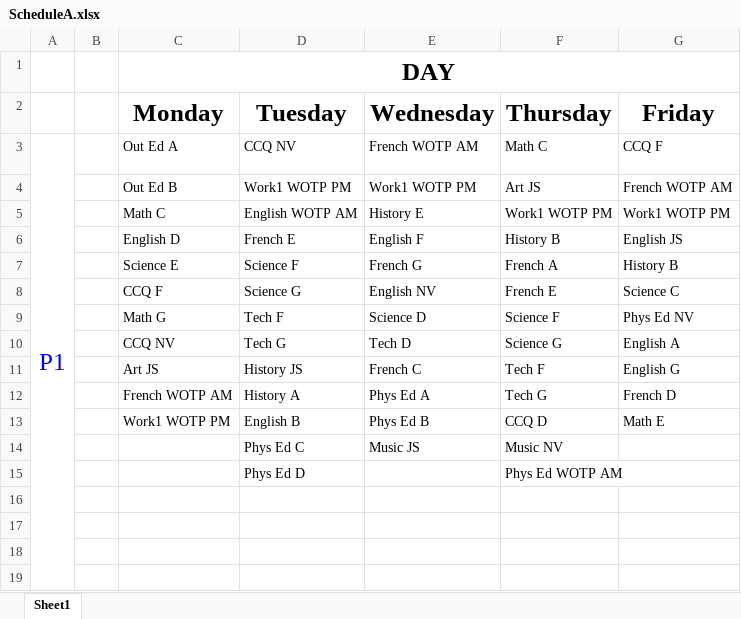
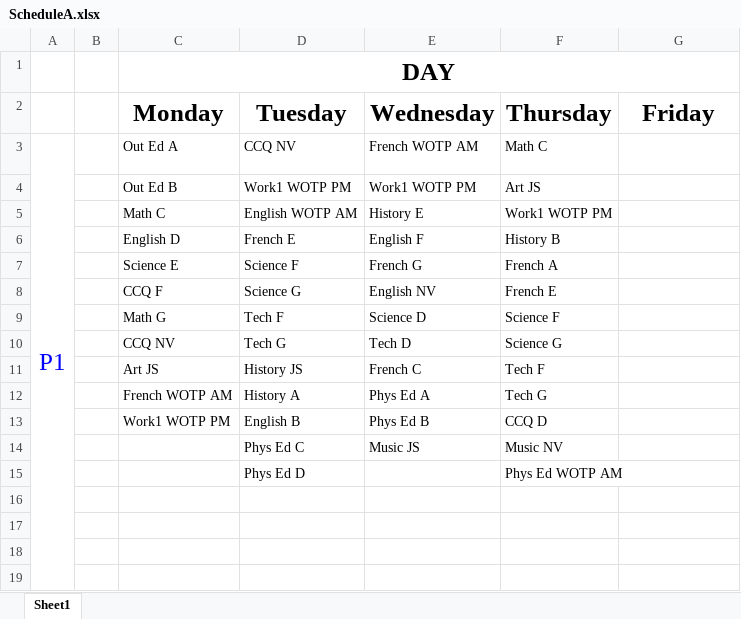
Before and after one commit to glicnak/Fitch-Scheduling-Machine, an Excel workbook: Fitch Scheduling Machine/ScheduleA.xlsx, sheet Sheet1, drawn as a sheet; only a part is shown; values as stored, in another font and other column widths than the file's, no borders; the diff covers the shown part only; the diff names each change by its address in the sheet, - before the commit and + after, or states it on an @@ line.

```diff
--- a/Fitch Scheduling Machine/ScheduleA.xlsx (sheet Sheet1)
+++ b/Fitch Scheduling Machine/ScheduleA.xlsx (sheet Sheet1)
-G3 (Friday): CCQ F
+G3 (Friday): (empty)
-G4 (Friday): French WOTP AM
+G4 (Friday): (empty)
-G5 (Friday): Work1 WOTP PM
+G5 (Friday): (empty)
-G6 (Friday): English JS
+G6 (Friday): (empty)
-G7 (Friday): History B
+G7 (Friday): (empty)
-G8 (Friday): Science C
+G8 (Friday): (empty)
-G9 (Friday): Phys Ed NV
+G9 (Friday): (empty)
-G10 (Friday): English A
+G10 (Friday): (empty)
-G11 (Friday): English G
+G11 (Friday): (empty)
-G12 (Friday): French D
+G12 (Friday): (empty)
-G13 (Friday): Math E
+G13 (Friday): (empty)
```
Also changed, not shown: 4 added rows and 14 edited cells elsewhere in this sheet, 15 other files.
